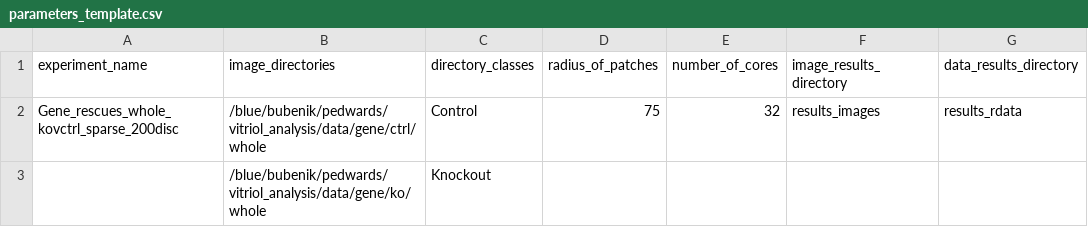
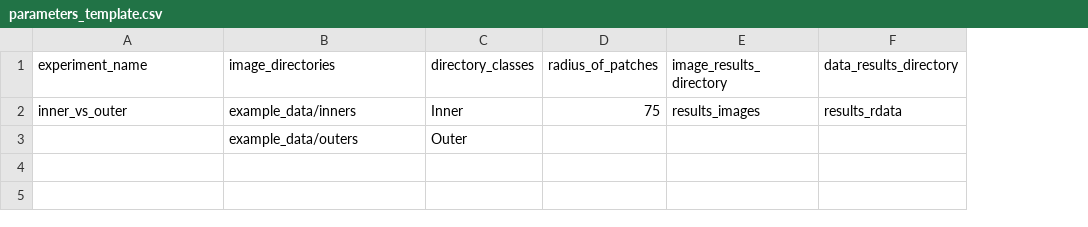
Before and after one commit to P-Edwards/TDAExplore-ML, a CSV file: parameters_template.csv, drawn as a sheet; removed rows and columns are numbered as before the commit, all else as after; the diff names each change by its address in the sheet, - before the commit and + after, or states it on an @@ line.

```diff
--- a/parameters_template.csv
+++ b/parameters_template.csv
-column E (number_of_cores), row 2: 32
-A2 (experiment_name): Gene_rescues_whole_kovctrl_sparse_200disc
+A2 (experiment_name): inner_vs_outer
-B2 (image_directories): /blue/bubenik/pedwards/vitriol_analysis/data/gene/ctrl/whole
+B2 (image_directories): example_data/inners
-C2 (directory_classes): Control
+C2 (directory_classes): Inner
-row 3:  | /blue/bubenik/pedwards/vitriol_analysis/data/gene/ko/whole | Knockout
+row 3:  | example_data/outers | Outer
```
Also changed, not shown: 3 other files.
